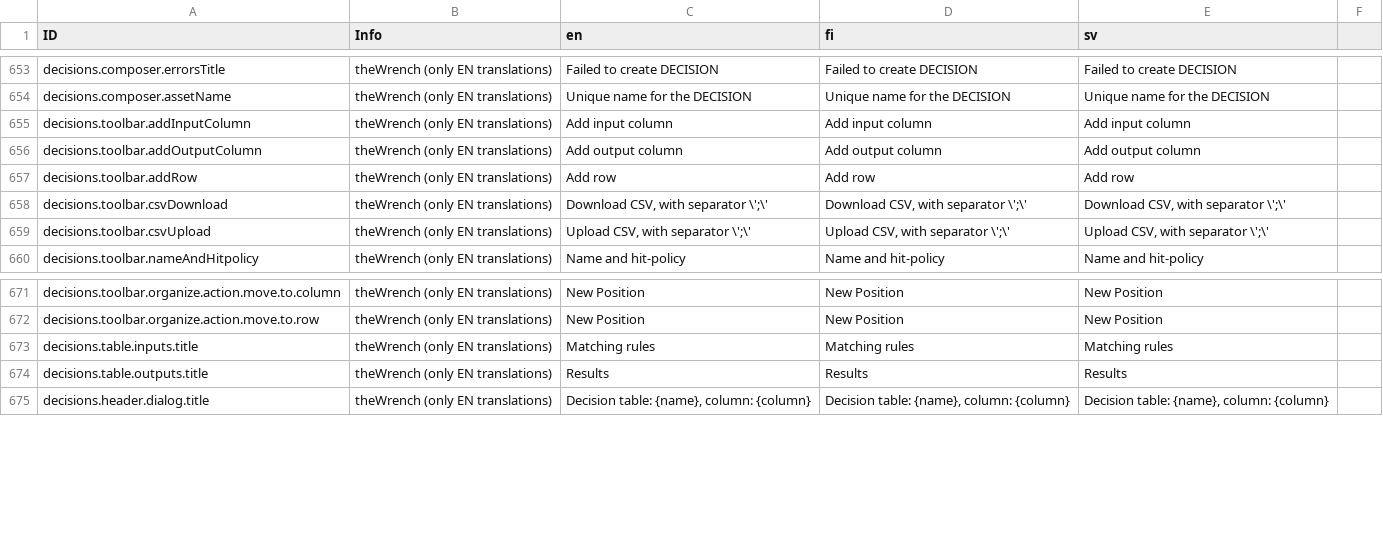
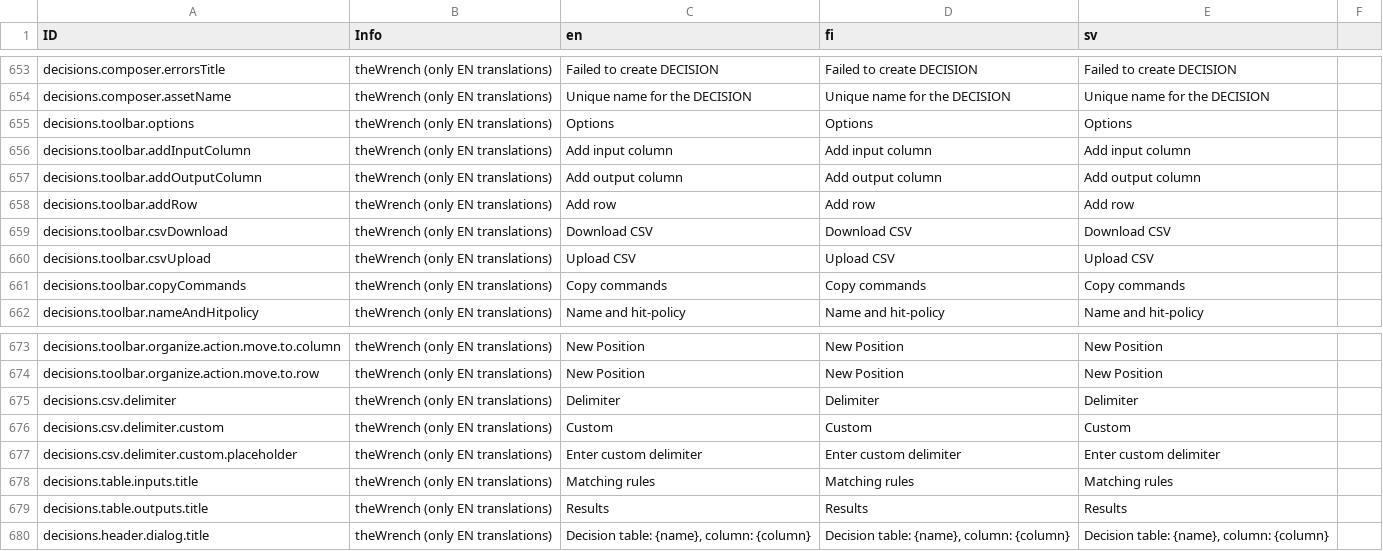
Before and after one commit to digiexpress-io/digiexpress-parent, a CSV file: ts_setup/eveli-ide/intl.csv, drawn as a sheet; only a part is shown, gaps mark what is left out.

Commit message:
DT improvements (#661)
* DT options menu

* choose delimiter on csv upload and download for DT

* handle default delimiter

* make hit policy first by default

* fix options menu translation

* use stringutils

```diff
--- a/ts_setup/eveli-ide/intl.csv
+++ b/ts_setup/eveli-ide/intl.csv
@@ -654,2 +654,3 @@ decisions.composer.errorsTitle,theWrench (only EN translations),Failed to create
 decisions.composer.assetName,theWrench (only EN translations),Unique name for the DECISION,Unique name for the DECISION,Unique name for the DECISION,
+decisions.toolbar.options,theWrench (only EN translations),Options,Options,Options,
 decisions.toolbar.addInputColumn,theWrench (only EN translations),Add input column,Add input column,Add input column,
@@ -657,4 +658,5 @@ decisions.toolbar.addOutputColumn,theWrench (only EN translations),Add output co
 decisions.toolbar.addRow,theWrench (only EN translations),Add row,Add row,Add row,
-decisions.toolbar.csvDownload,theWrench (only EN translations),"Download CSV, with separator \';\'","Download CSV, with separator \';\'","Download CSV, with separator \';\'",
-decisions.toolbar.csvUpload,theWrench (only EN translations),"Upload CSV, with separator \';\'","Upload CSV, with separator \';\'","Upload CSV, with separator \';\'",
+decisions.toolbar.csvDownload,theWrench (only EN translations),"Download CSV","Download CSV","Download CSV",
+decisions.toolbar.csvUpload,theWrench (only EN translations),"Upload CSV","Upload CSV","Upload CSV",
+decisions.toolbar.copyCommands,theWrench (only EN translations),Copy commands,Copy commands,Copy commands,
 decisions.toolbar.nameAndHitpolicy,theWrench (only EN translations),Name and hit-policy,Name and hit-policy,Name and hit-policy,
@@ -672,2 +674,5 @@ decisions.toolbar.organize.action.move.to.column,theWrench (only EN translations
 decisions.toolbar.organize.action.move.to.row,theWrench (only EN translations),New Position,New Position,New Position,
+decisions.csv.delimiter,theWrench (only EN translations),Delimiter,Delimiter,Delimiter,
+decisions.csv.delimiter.custom,theWrench (only EN translations),Custom,Custom,Custom,
+decisions.csv.delimiter.custom.placeholder,theWrench (only EN translations),Enter custom delimiter,Enter custom delimiter,Enter custom delimiter,
 decisions.table.inputs.title,theWrench (only EN translations),Matching rules,Matching rules,Matching rules,
```
Also changed, not shown: 10 other files.
